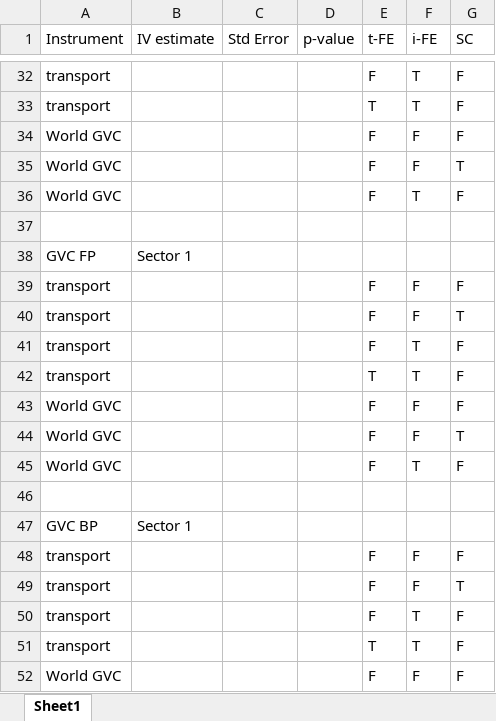
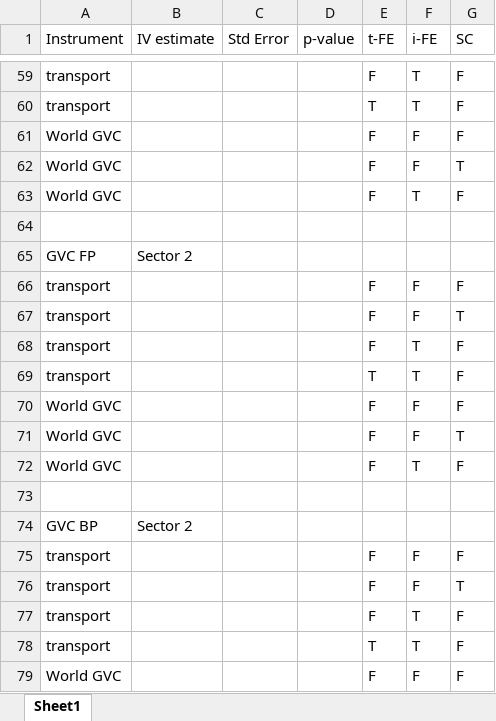
Before and after one commit to wanranzhao/ECMA31320-project, an Excel workbook: data/Baseline Data.xlsx, sheet Sheet1, drawn as a sheet; only a part is shown, gaps mark what is left out; values as stored, in another font and other column widths than the file's, no borders; addresses are those after the commit; the diff covers the shown part only; the diff names each change by its address in the sheet, - before the commit and + after, or states it on an @@ line.

Commit message:
sector 1 baseline regressions done

```diff
--- a/data/Baseline Data.xlsx (sheet Sheet1)
+++ b/data/Baseline Data.xlsx (sheet Sheet1)
-B65 (IV estimate): Sector 1
+B65 (IV estimate): Sector 2
-B74 (IV estimate): Sector 1
+B74 (IV estimate): Sector 2
```
Also changed, not shown: 27 added rows elsewhere in this sheet, 3 other files.
